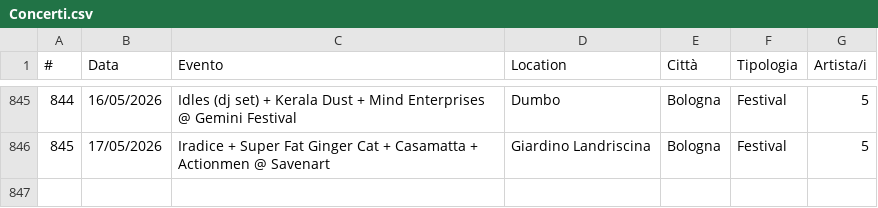
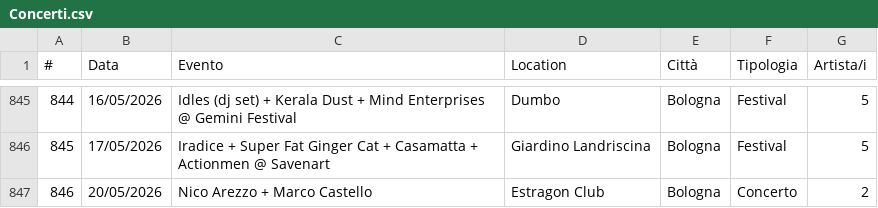
Before and after one commit to fabioviggiano/musica, a CSV file: concerti/storico-database/Concerti.csv, drawn as a sheet; only a part is shown, gaps mark what is left out; the diff names each change by its address in the sheet, - before the commit and + after, or states it on an @@ line.

Commit message:
Add concert entry for Nico Arezzo and update Iradice entry

```diff
--- a/concerti/storico-database/Concerti.csv
+++ b/concerti/storico-database/Concerti.csv
+row 847: 846 | 20/05/2026 | Nico Arezzo + Marco Castello | Estragon Club | Bologna | Concerto | 2
```
